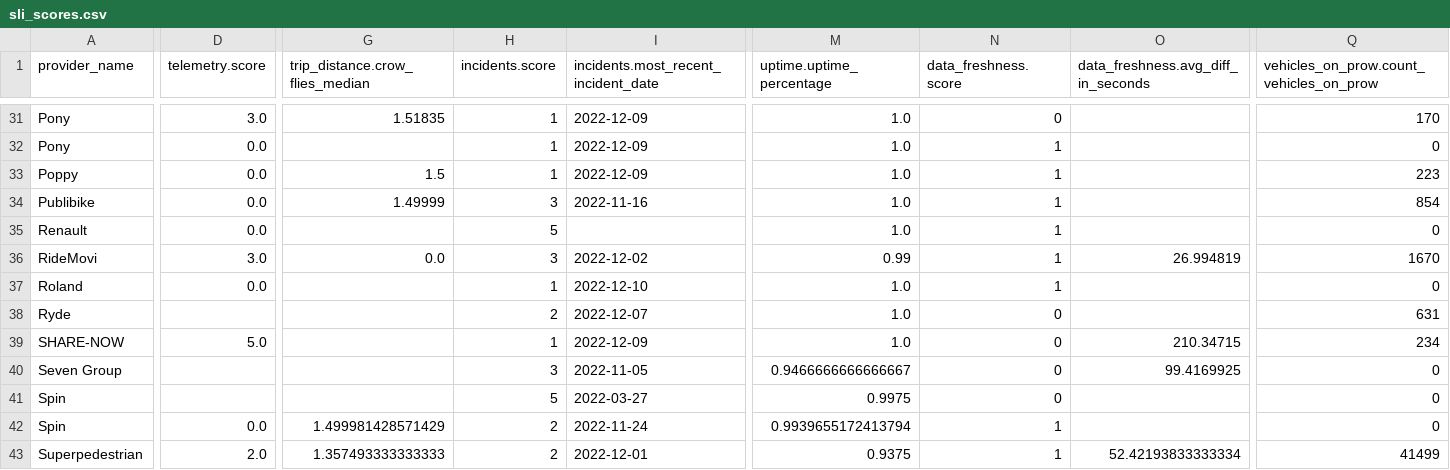
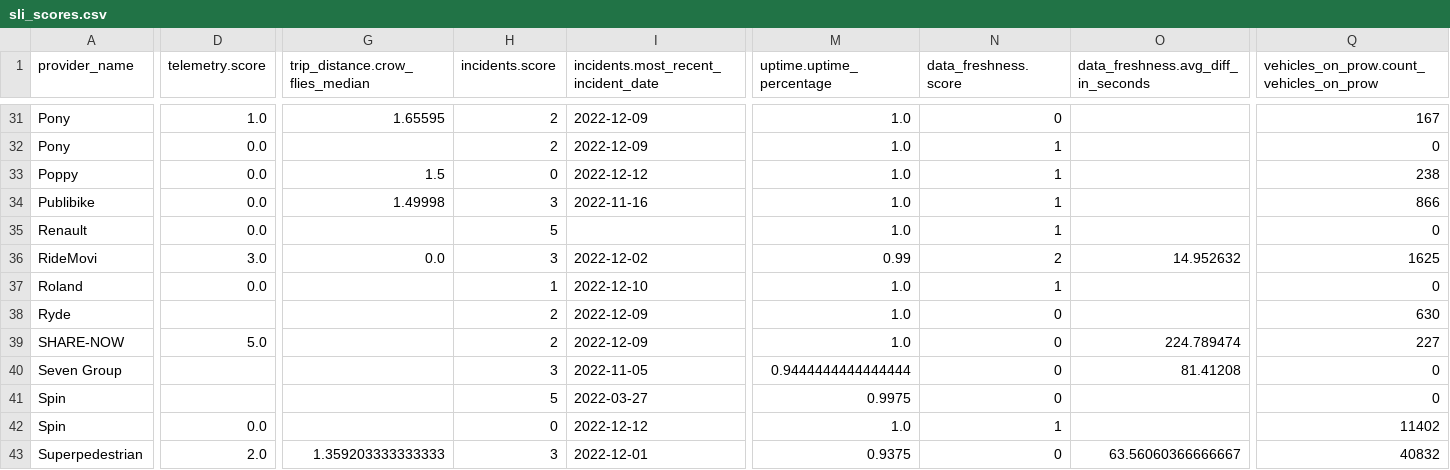
Before and after one commit to vianova-io/sli_feeds, a CSV file: sli_scores.csv, drawn as a sheet; only a part is shown, gaps mark what is left out; the diff covers the shown part only; the diff names each change by its address in the sheet, - before the commit and + after, or states it on an @@ line.

```diff
--- a/sli_scores.csv
+++ b/sli_scores.csv
-D31 (telemetry.score): 3.0
+D31 (telemetry.score): 1.0
-G31 (trip_distance.crow_flies_median): 1.51835
+G31 (trip_distance.crow_flies_median): 1.65595
-H31:H32 (incidents.score): 1
+H31:H32 (incidents.score): 2
-Q31: 170
+Q31: 167
-H33 (incidents.score): 1
+H33 (incidents.score): 0
-I33: 2022-12-09
+I33: 2022-12-12
-Q33: 223
+Q33: 238
-G34 (trip_distance.crow_flies_median): 1.49999
+G34 (trip_distance.crow_flies_median): 1.49998
-Q34: 854
+Q34: 866
-N36 (data_freshness.score): 1
+N36 (data_freshness.score): 2
-O36: 26.994819
+O36: 14.952632
-Q36: 1670
+Q36: 1625
-I38: 2022-12-07
+I38: 2022-12-09
-Q38: 631
+Q38: 630
-H39 (incidents.score): 1
+H39 (incidents.score): 2
-O39: 210.34715
+O39: 224.789474
-Q39: 234
+Q39: 227
-M40 (uptime.uptime_percentage): 0.9466666666666667
+M40 (uptime.uptime_percentage): 0.9444444444444444
-O40: 99.4169925
+O40: 81.41208
-G42 (trip_distance.crow_flies_median): 1.499981428571429
+G42 (trip_distance.crow_flies_median): (empty)
-H42 (incidents.score): 2
+H42 (incidents.score): 0
-I42: 2022-11-24
+I42: 2022-12-12
-M42 (uptime.uptime_percentage): 0.9939655172413794
+M42 (uptime.uptime_percentage): 1.0
-Q42: 0
+Q42: 11402
-G43 (trip_distance.crow_flies_median): 1.357493333333333
+G43 (trip_distance.crow_flies_median): 1.359203333333333
-H43 (incidents.score): 2
+H43 (incidents.score): 3
-N43 (data_freshness.score): 1
+N43 (data_freshness.score): 0
-O43: 52.42193833333334
+O43: 63.56060366666667
-Q43: 41499
+Q43: 40832
```
Also changed, not shown: 107 edited cells elsewhere in this file, 1 other file.
